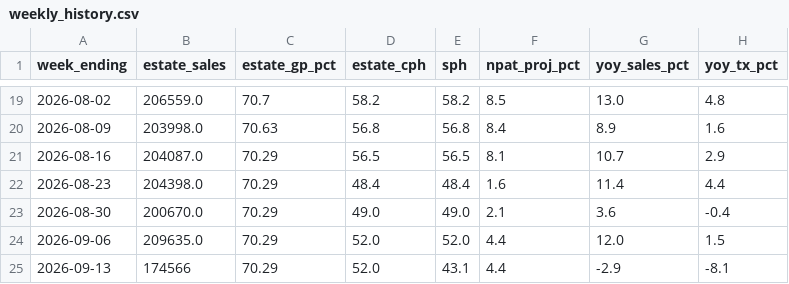
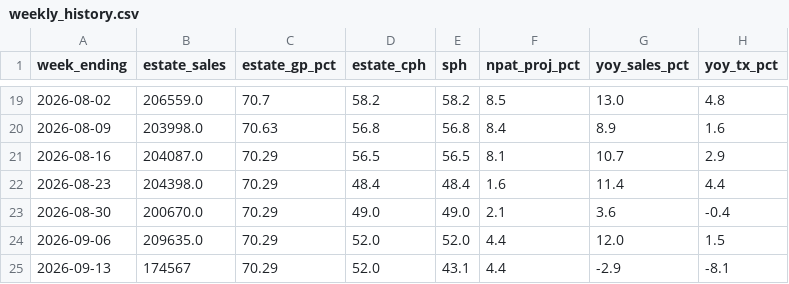
Before and after one commit to Fontana1974/bewiched-dashboards, a CSV file: weekly_history.csv, drawn as a sheet; only a part is shown, gaps mark what is left out; the diff names each change by its address in the sheet, - before the commit and + after, or states it on an @@ line.

```diff
--- a/weekly_history.csv
+++ b/weekly_history.csv
-B25 (estate_sales): 174566
+B25 (estate_sales): 174567
```
Also changed, not shown: sph_history.csv, 34 other files.
